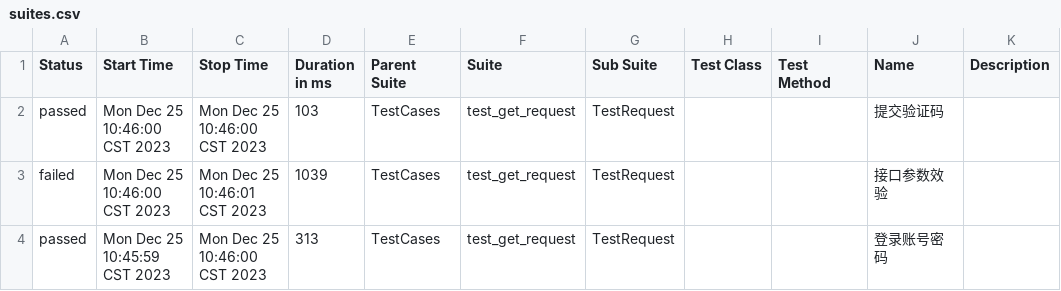
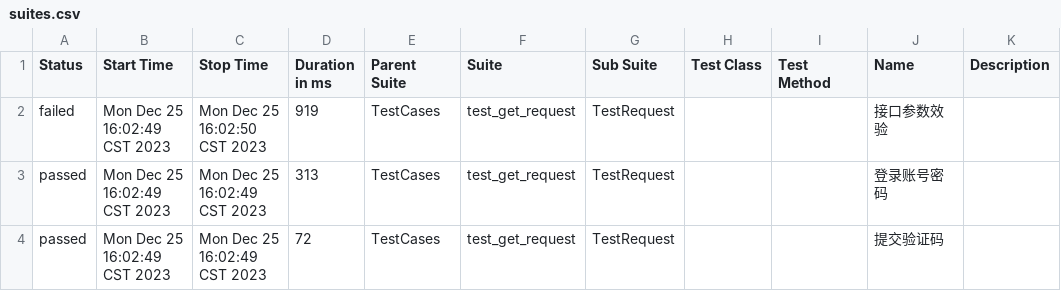
Before and after one commit to 694578908/socializeTest, a CSV file: reports/allure-report/data/suites.csv, drawn as a sheet.

```diff
--- a/reports/allure-report/data/suites.csv
+++ b/reports/allure-report/data/suites.csv
@@ -1,4 +1,4 @@
 "Status","Start Time","Stop Time","Duration in ms","Parent Suite","Suite","Sub Suite","Test Class","Test Method","Name","Description"
-"passed","Mon Dec 25 10:46:00 CST 2023","Mon Dec 25 10:46:00 CST 2023","103","TestCases","test_get_request","TestRequest","","","提交验证码",""
-"failed","Mon Dec 25 10:46:00 CST 2023","Mon Dec 25 10:46:01 CST 2023","1039","TestCases","test_get_request","TestRequest","","","接口参数效验",""
-"passed","Mon Dec 25 10:45:59 CST 2023","Mon Dec 25 10:46:00 CST 2023","313","TestCases","test_get_request","TestRequest","","","登录账号密码",""
+"failed","Mon Dec 25 16:02:49 CST 2023","Mon Dec 25 16:02:50 CST 2023","919","TestCases","test_get_request","TestRequest","","","接口参数效验",""
+"passed","Mon Dec 25 16:02:49 CST 2023","Mon Dec 25 16:02:49 CST 2023","313","TestCases","test_get_request","TestRequest","","","登录账号密码",""
+"passed","Mon Dec 25 16:02:49 CST 2023","Mon Dec 25 16:02:49 CST 2023","72","TestCases","test_get_request","TestRequest","","","提交验证码",""
```
Also changed, not shown: 20 other files.
